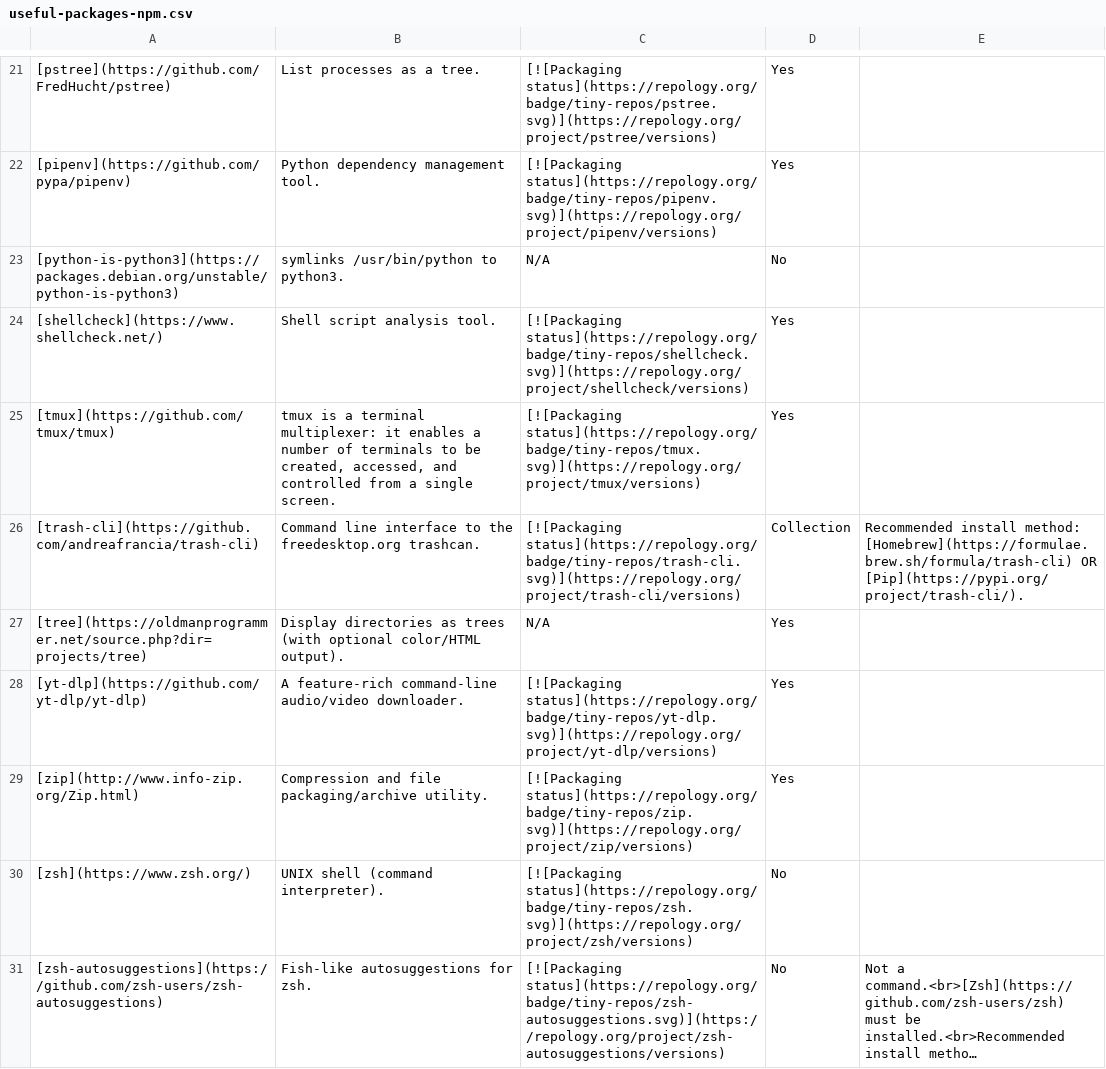
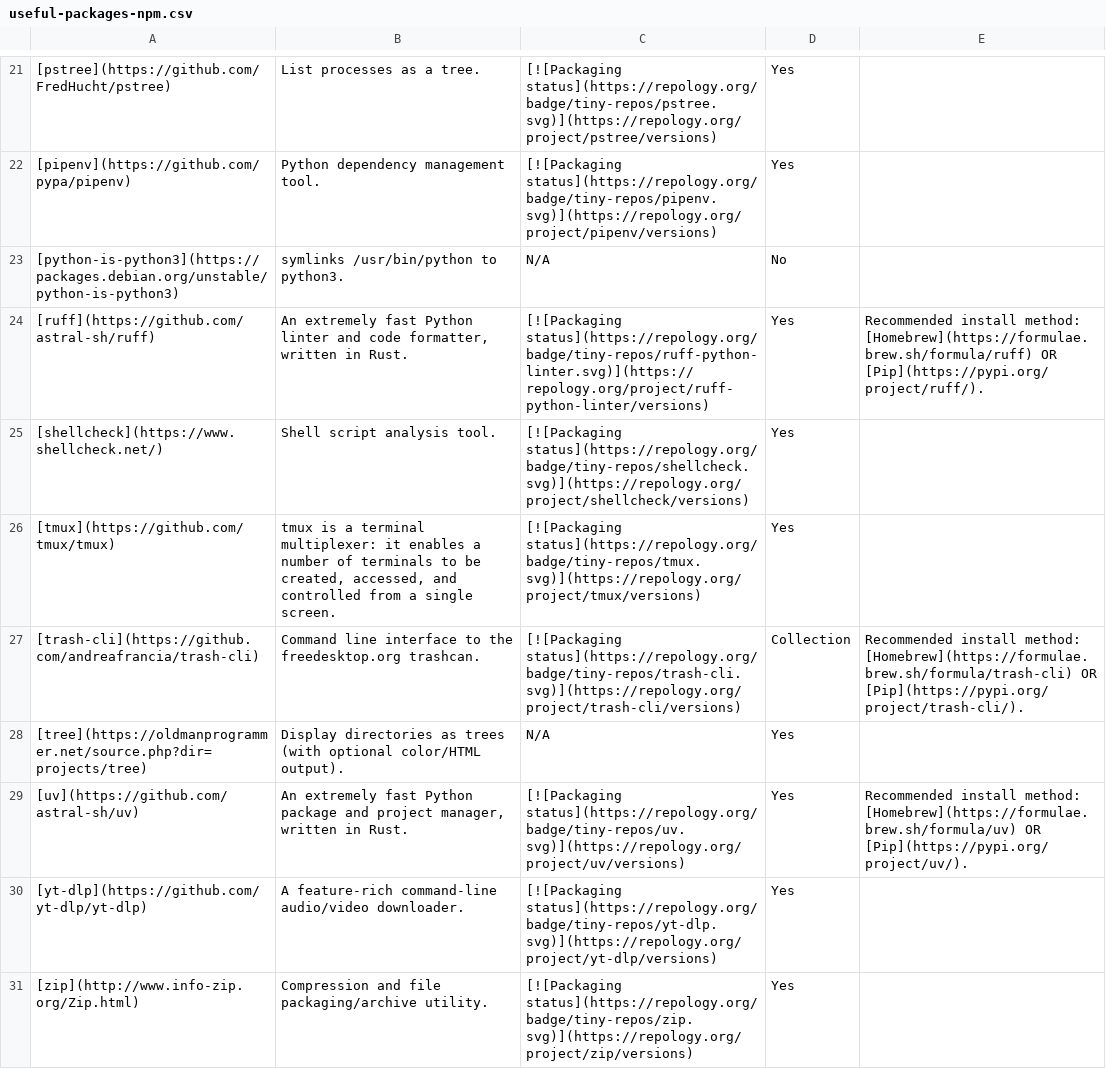
Before and after one commit to StrangeRanger/custom-unix-terminal, a CSV file: includes/csv/useful-packages-npm.csv, drawn as a sheet; only a part is shown, gaps mark what is left out; the shorter side is filled out with more unchanged rows; long unchanged cells end in …; the diff names each change by its address in the sheet, - before the commit and + after, or states it on an @@ line.

Commit message:
added(programs): add uv and ruff

```diff
--- a/includes/csv/useful-packages-npm.csv
+++ b/includes/csv/useful-packages-npm.csv
+row 24: [ruff](https://github.com/astral-sh/ruff) | An extremely fast Python linter and code formatter, written in Rust. | [![Packaging status](https://repology.org/badge/tiny-repos/ruff-python-linter.svg)](https://repology.org/project/ruff-python-linter/versions) | Yes | Recommended install method: [Homebrew](https://formulae.brew.sh/formula/ruff) OR [Pip](https://pypi.org/project/ruff/).
+row 29: [uv](https://github.com/astral-sh/uv) | An extremely fast Python package and project manager, written in Rust. | [![Packaging status](https://repology.org/badge/tiny-repos/uv.svg)](https://repology.org/project/uv/versions) | Yes | Recommended install method: [Homebrew](https://formulae.brew.sh/formula/uv) OR [Pip](https://pypi.org/project/uv/).
```
Also changed, not shown: includes/csv/useful-packages-tppm.csv.
